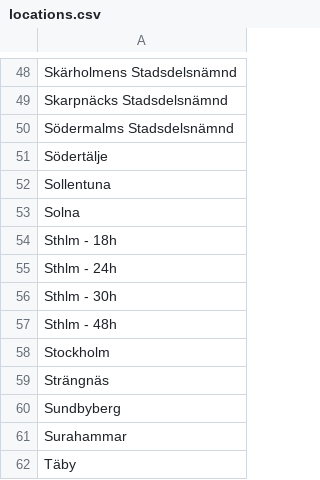
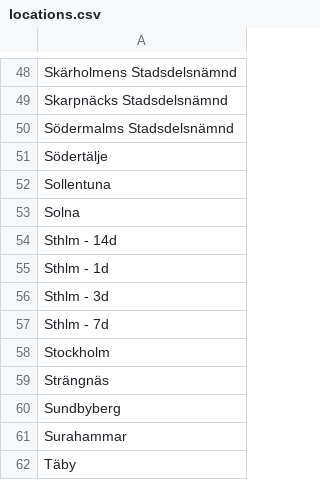
Before and after one commit to johanmlgkarlsson/gymmap, a CSV file: defs/locations.csv, drawn as a sheet; only a part is shown, gaps mark what is left out.

Commit message:
new gym data

```diff
--- a/defs/locations.csv
+++ b/defs/locations.csv
@@ -53,6 +53,6 @@ Sollentuna
 Solna
-Sthlm - 18h
-Sthlm - 24h
-Sthlm - 30h
-Sthlm - 48h
+Sthlm - 14d
+Sthlm - 1d
+Sthlm - 3d
+Sthlm - 7d
 Stockholm
```
Also changed, not shown: 5 other files.
